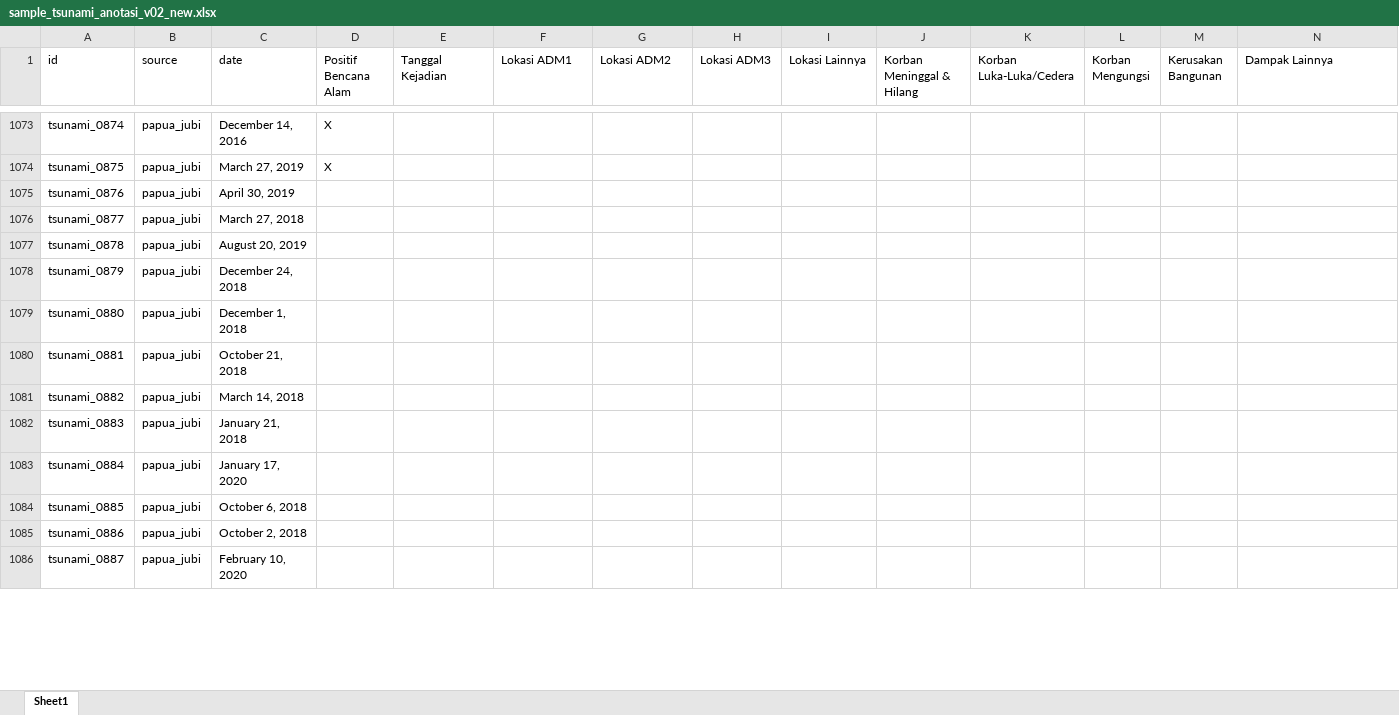
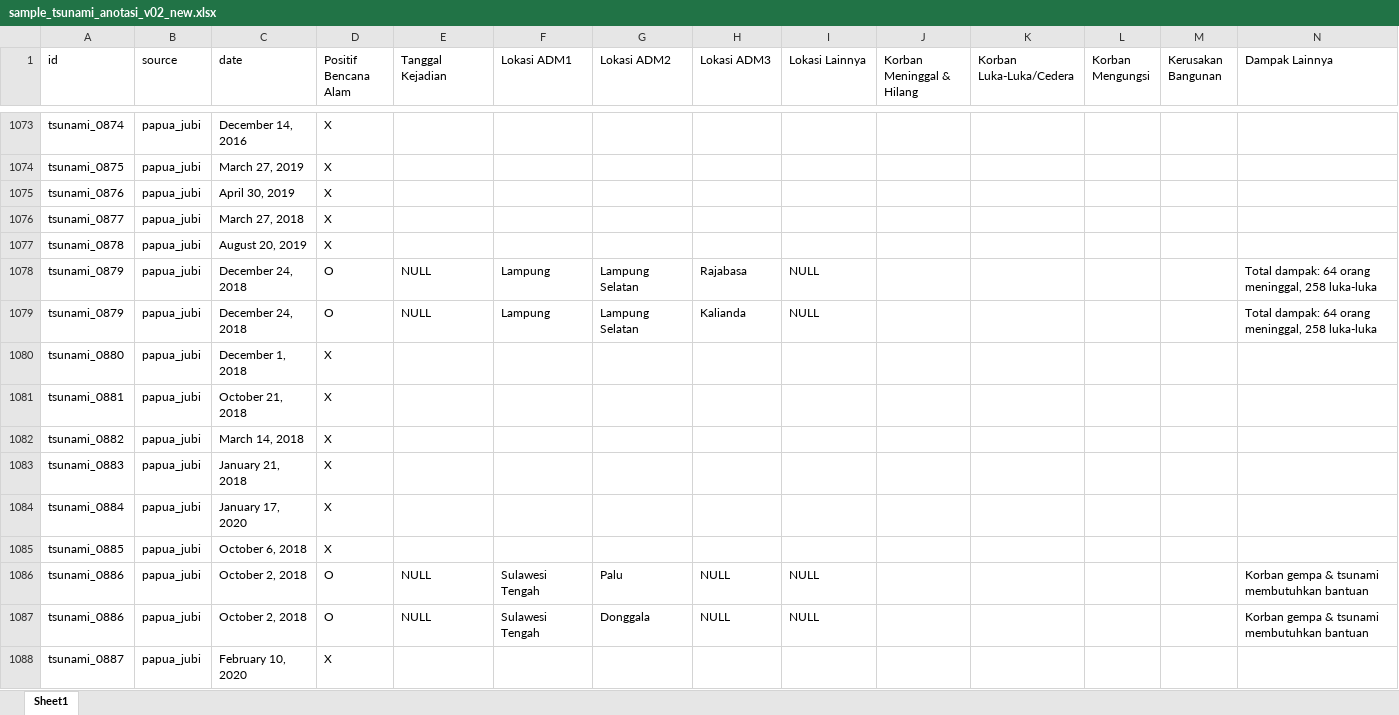
Before and after one commit to gusman/anotated_data, an Excel workbook: tsunami/v02_new/sample_tsunami_anotasi_v02_new.xlsx, sheet Sheet1, drawn as a sheet; only a part is shown, gaps mark what is left out; values as stored, in another font and other column widths than the file's, no cell formats; table styles not drawn; addresses are those after the commit; the diff covers the shown part only; the diff names each change by its address in the sheet, - before the commit and + after, or states it on an @@ line.

```diff
--- a/tsunami/v02_new/sample_tsunami_anotasi_v02_new.xlsx (sheet Sheet1)
+++ b/tsunami/v02_new/sample_tsunami_anotasi_v02_new.xlsx (sheet Sheet1)
-D1075:D1077 (Positif Bencana Alam): (empty)
+D1075:D1077 (Positif Bencana Alam): X
-D1078 (Positif Bencana Alam): (empty)
+D1078 (Positif Bencana Alam): O
-E1078 (Tanggal Kejadian): (empty)
+E1078 (Tanggal Kejadian): NULL
-F1078 (Lokasi ADM1): (empty)
+F1078 (Lokasi ADM1): Lampung
-G1078 (Lokasi ADM2): (empty)
+G1078 (Lokasi ADM2): Lampung Selatan
-H1078 (Lokasi ADM3): (empty)
+H1078 (Lokasi ADM3): Rajabasa
-I1078 (Lokasi Lainnya): (empty)
+I1078 (Lokasi Lainnya): NULL
-N1078 (Dampak Lainnya): (empty)
+N1078 (Dampak Lainnya): Total dampak: 64 orang meninggal, 258 luka-luka
+row 1079: tsunami_0879 | papua_jubi | December 24, 2018 | O | NULL | Lampung | Lampung Selatan | Kalianda | NULL |  |  |  |  | Total dampak: 64 orang meninggal, 258 luka-luka
-D1080:D1085 (Positif Bencana Alam): (empty)
+D1080:D1085 (Positif Bencana Alam): X
-D1086 (Positif Bencana Alam): (empty)
+D1086 (Positif Bencana Alam): O
-E1086 (Tanggal Kejadian): (empty)
+E1086 (Tanggal Kejadian): NULL
-F1086 (Lokasi ADM1): (empty)
+F1086 (Lokasi ADM1): Sulawesi Tengah
-G1086 (Lokasi ADM2): (empty)
+G1086 (Lokasi ADM2): Palu
-H1086 (Lokasi ADM3): (empty)
+H1086 (Lokasi ADM3): NULL
-I1086 (Lokasi Lainnya): (empty)
+I1086 (Lokasi Lainnya): NULL
-N1086 (Dampak Lainnya): (empty)
+N1086 (Dampak Lainnya): Korban gempa & tsunami membutuhkan bantuan
+row 1087: tsunami_0886 | papua_jubi | October 2, 2018 | O | NULL | Sulawesi Tengah | Donggala | NULL | NULL |  |  |  |  | Korban gempa & tsunami membutuhkan bantuan
-D1088 (Positif Bencana Alam): (empty)
+D1088 (Positif Bencana Alam): X
```
Also changed, not shown: 9 added rows, 3 removed rows and 100 edited cells elsewhere in this sheet, cell formats, 1 other file.
